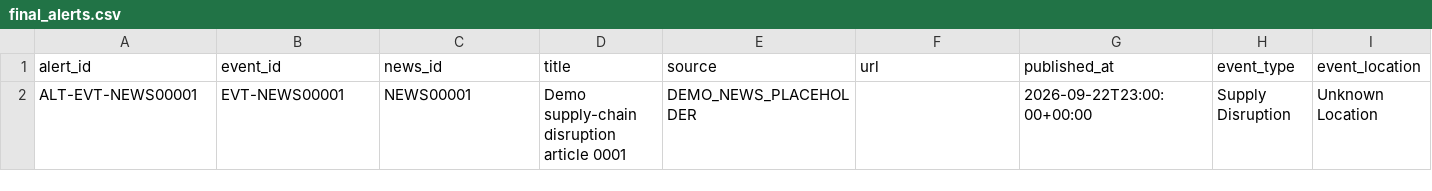
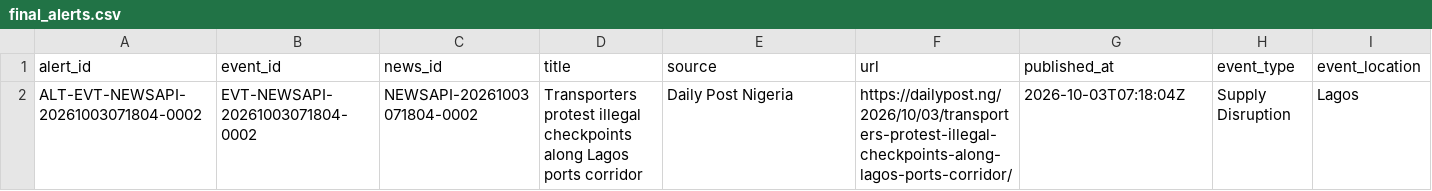
Before and after one commit to Ritesh2896/NEWS_TO_SUPPLY_CHAIN_RISK, a CSV file: data/processed/final_alerts.csv, drawn as a sheet; only a part is shown; removed rows and columns are numbered as before the commit, all else as after; rows hold the shown columns only; the diff names each change by its address in the sheet, - before the commit and + after, or states it on an @@ line.

```diff
--- a/data/processed/final_alerts.csv
+++ b/data/processed/final_alerts.csv
-row 2: ALT-EVT-NEWS00001 | EVT-NEWS00001 | NEWS00001 | Demo supply-chain disruption article 0001 | DEMO_NEWS_PLACEHOLDER |  | 2026-09-22T23:00:00+00:00 | Supply Disruption | Unknown Location
+row 2: ALT-EVT-NEWSAPI-20261003071804-0002 | EVT-NEWSAPI-20261003071804-0002 | NEWSAPI-20261003071804-0002 | Transporters protest illegal checkpoints along Lagos ports corridor | Daily Post Nigeria | https://dailypost.ng/2026/10/03/transporters-protest-illegal-checkpoints-along-lagos-ports-corridor/ | 2026-10-03T07:18:04Z | Supply Disruption | Lagos
```
Also changed, not shown: data/processed/alerts.csv, data/processed/events_live.csv, 3 other files.
